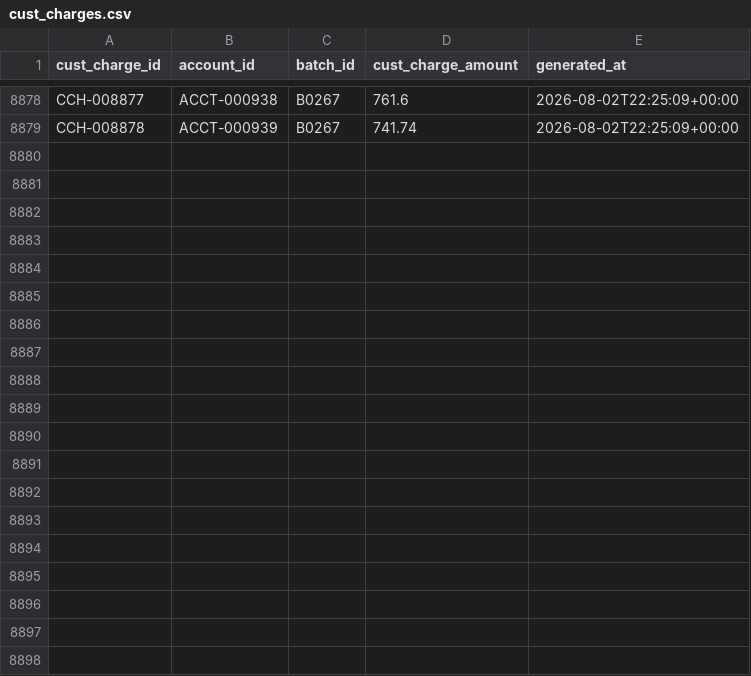
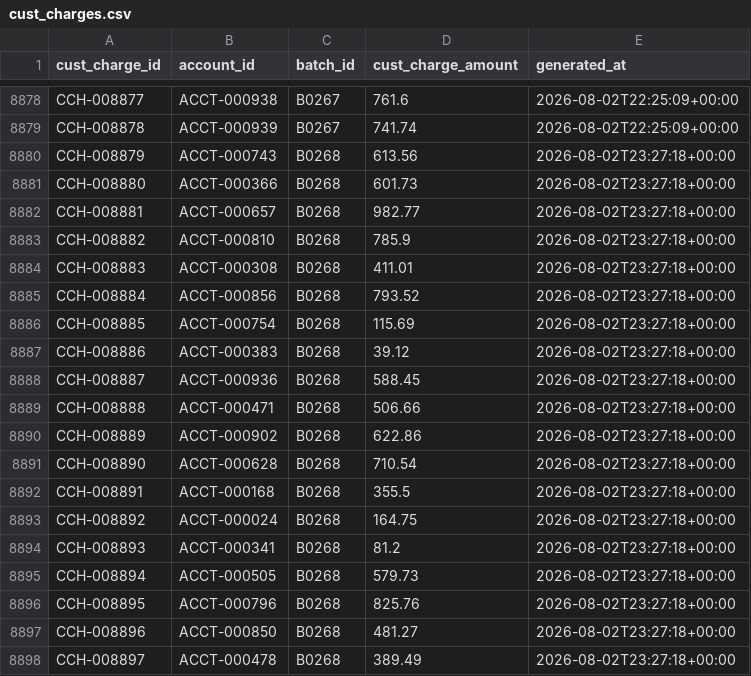
Before and after one commit to jelendu/remit-reconciliation-engine, a CSV file: data_gen/output/cust_charges.csv, drawn as a sheet; only a part is shown, gaps mark what is left out; the diff covers the shown part only; the diff names each change by its address in the sheet, - before the commit and + after, or states it on an @@ line.

```diff
--- a/data_gen/output/cust_charges.csv
+++ b/data_gen/output/cust_charges.csv
+row 8880: CCH-008879 | ACCT-000743 | B0268 | 613.56 | 2026-08-02T23:27:18+00:00
+row 8881: CCH-008880 | ACCT-000366 | B0268 | 601.73 | 2026-08-02T23:27:18+00:00
+row 8882: CCH-008881 | ACCT-000657 | B0268 | 982.77 | 2026-08-02T23:27:18+00:00
+row 8883: CCH-008882 | ACCT-000810 | B0268 | 785.9 | 2026-08-02T23:27:18+00:00
+row 8884: CCH-008883 | ACCT-000308 | B0268 | 411.01 | 2026-08-02T23:27:18+00:00
+row 8885: CCH-008884 | ACCT-000856 | B0268 | 793.52 | 2026-08-02T23:27:18+00:00
+row 8886: CCH-008885 | ACCT-000754 | B0268 | 115.69 | 2026-08-02T23:27:18+00:00
+row 8887: CCH-008886 | ACCT-000383 | B0268 | 39.12 | 2026-08-02T23:27:18+00:00
+row 8888: CCH-008887 | ACCT-000936 | B0268 | 588.45 | 2026-08-02T23:27:18+00:00
+row 8889: CCH-008888 | ACCT-000471 | B0268 | 506.66 | 2026-08-02T23:27:18+00:00
+row 8890: CCH-008889 | ACCT-000902 | B0268 | 622.86 | 2026-08-02T23:27:18+00:00
+row 8891: CCH-008890 | ACCT-000628 | B0268 | 710.54 | 2026-08-02T23:27:18+00:00
+row 8892: CCH-008891 | ACCT-000168 | B0268 | 355.5 | 2026-08-02T23:27:18+00:00
+row 8893: CCH-008892 | ACCT-000024 | B0268 | 164.75 | 2026-08-02T23:27:18+00:00
+row 8894: CCH-008893 | ACCT-000341 | B0268 | 81.2 | 2026-08-02T23:27:18+00:00
+row 8895: CCH-008894 | ACCT-000505 | B0268 | 579.73 | 2026-08-02T23:27:18+00:00
+row 8896: CCH-008895 | ACCT-000796 | B0268 | 825.76 | 2026-08-02T23:27:18+00:00
+row 8897: CCH-008896 | ACCT-000850 | B0268 | 481.27 | 2026-08-02T23:27:18+00:00
+row 8898: CCH-008897 | ACCT-000478 | B0268 | 389.49 | 2026-08-02T23:27:18+00:00
```
Also changed, not shown: 12 added rows elsewhere in this file, data_gen/output/_scenarios.csv, data_gen/output/adjustment_amts.csv, 17 other files.
